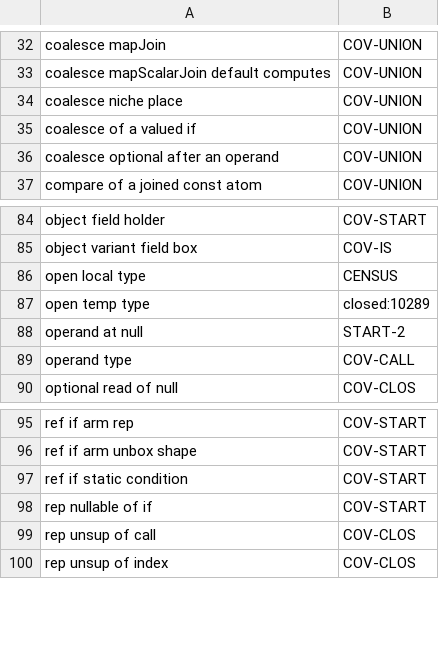
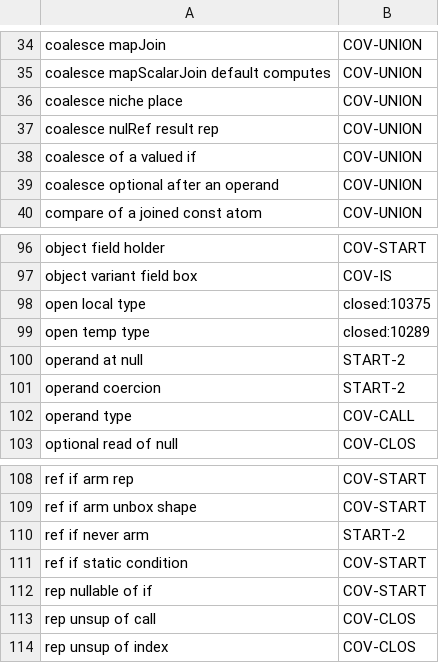
Before and after one commit to voces/vl, a TSV file: scripts/ir-i8-census/owners.tsv, drawn as a sheet; only a part is shown, gaps mark what is left out; the diff covers the shown part only.

```diff
--- a/scripts/ir-i8-census/owners.tsv
+++ b/scripts/ir-i8-census/owners.tsv
@@ -34,2 +36,3 @@ coalesce mapScalarJoin default computes	COV-UNION
 coalesce niche place	COV-UNION
+coalesce nulRef result rep	COV-UNION
 coalesce of a valued if	COV-UNION
@@ -85,5 +97,6 @@ object field holder	COV-START
 object variant field box	COV-IS
-open local type	CENSUS
+open local type	closed:10375
 open temp type	closed:10289
 operand at null	START-2
+operand coercion	START-2
 operand type	COV-CALL
@@ -96,2 +109,3 @@ ref if arm rep	COV-START
 ref if arm unbox shape	COV-START
+ref if never arm	START-2
 ref if static condition	COV-START
```
Also changed, not shown: 19 added rows and 2 edited cells elsewhere in this file, 1 other file.
